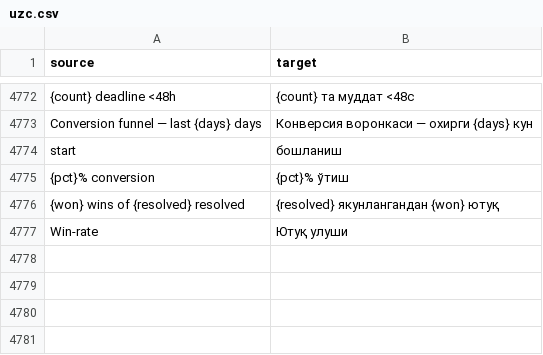
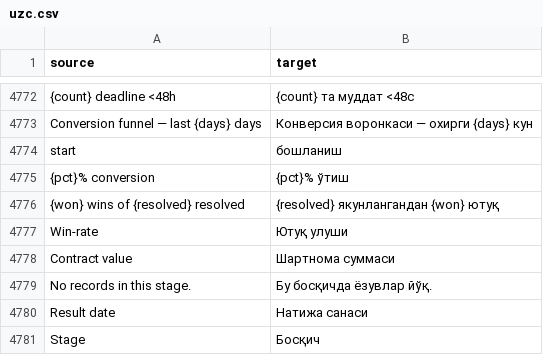
Before and after one commit to zvictory/stabler, a CSV file: stabler/translations/uzc.csv, drawn as a sheet; only a part is shown, gaps mark what is left out; the diff names each change by its address in the sheet, - before the commit and + after, or states it on an @@ line.

```diff
--- a/stabler/translations/uzc.csv
+++ b/stabler/translations/uzc.csv
+row 4778: Contract value | Шартнома суммаси
+row 4779: No records in this stage. | Бу босқичда ёзувлар йўқ.
+row 4780: Result date | Натижа санаси
+row 4781: Stage | Босқич
```
Also changed, not shown: stabler/translations/en.csv, stabler/translations/ru.csv, 7 other files.
